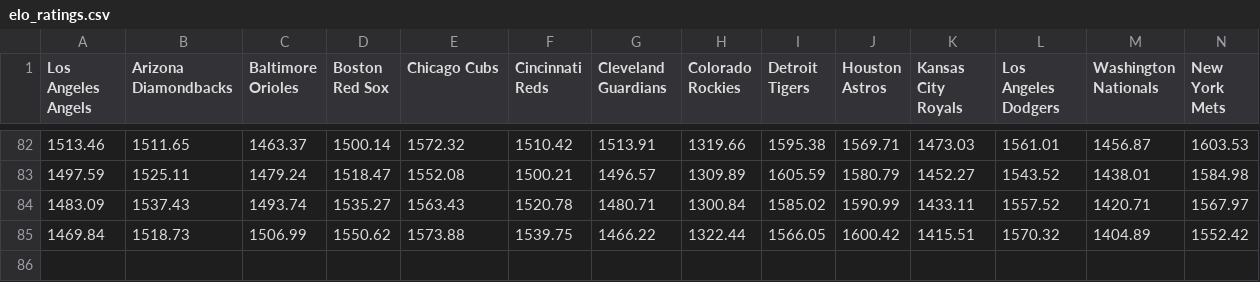
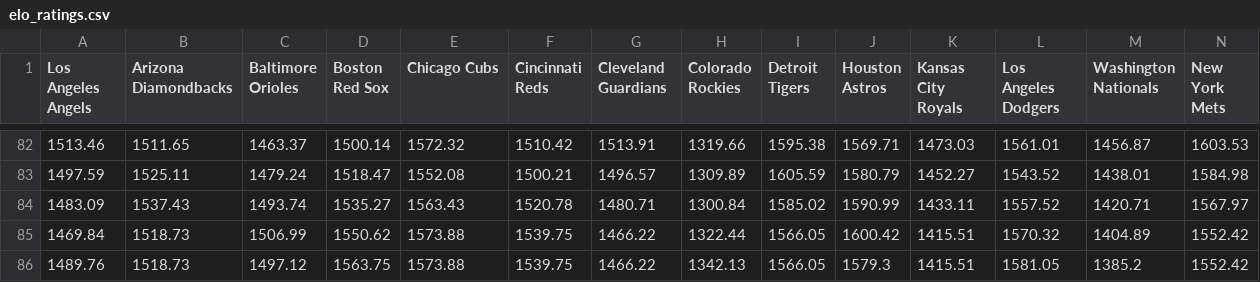
Before and after one commit to 2agiht/Final, a CSV file: data/elo_ratings.csv, drawn as a sheet; only a part is shown, gaps mark what is left out; rows hold the shown columns only; the diff names each change by its address in the sheet, - before the commit and + after, or states it on an @@ line.

```diff
--- a/data/elo_ratings.csv
+++ b/data/elo_ratings.csv
+row 86: 1489.76 | 1518.73 | 1497.12 | 1563.75 | 1573.88 | 1539.75 | 1466.22 | 1342.13 | 1566.05 | 1579.3 | 1415.51 | 1581.05 | 1385.2 | 1552.42
```
